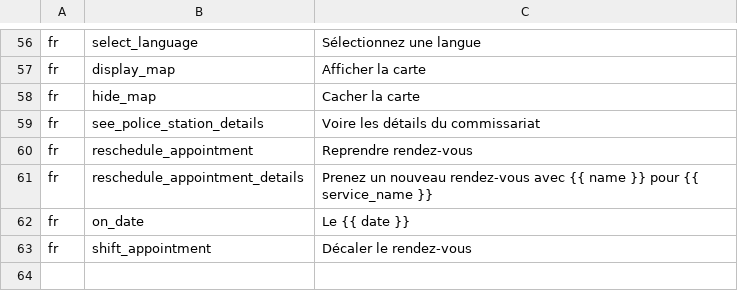
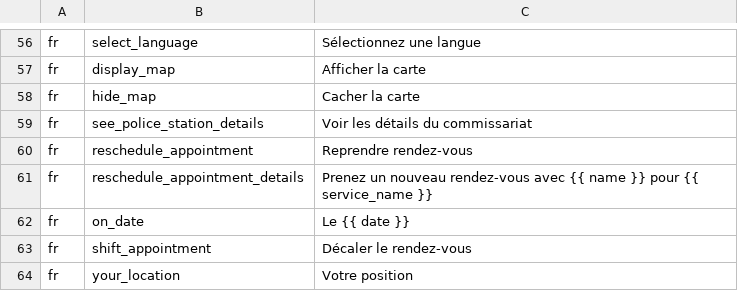
Before and after one commit to ESGI-WEB/api-platform-challenge, a CSV file: api/src/Translations/translations_fr.csv, drawn as a sheet; only a part is shown, gaps mark what is left out.

```diff
--- a/api/src/Translations/translations_fr.csv
+++ b/api/src/Translations/translations_fr.csv
@@ -58,3 +58,3 @@ fr,display_map,"Afficher la carte"
 fr,hide_map,"Cacher la carte"
-fr,see_police_station_details,"Voire les détails du commissariat"
+fr,see_police_station_details,"Voir les détails du commissariat"
 fr,reschedule_appointment,"Reprendre rendez-vous"
@@ -63 +63,2 @@ fr,on_date,"Le {{ date }}"
 fr,shift_appointment,"Décaler le rendez-vous"
+fr,your_location,"Votre position"
```
Also changed, not shown: api/src/Translations/translations_en.csv, 9 other files.
